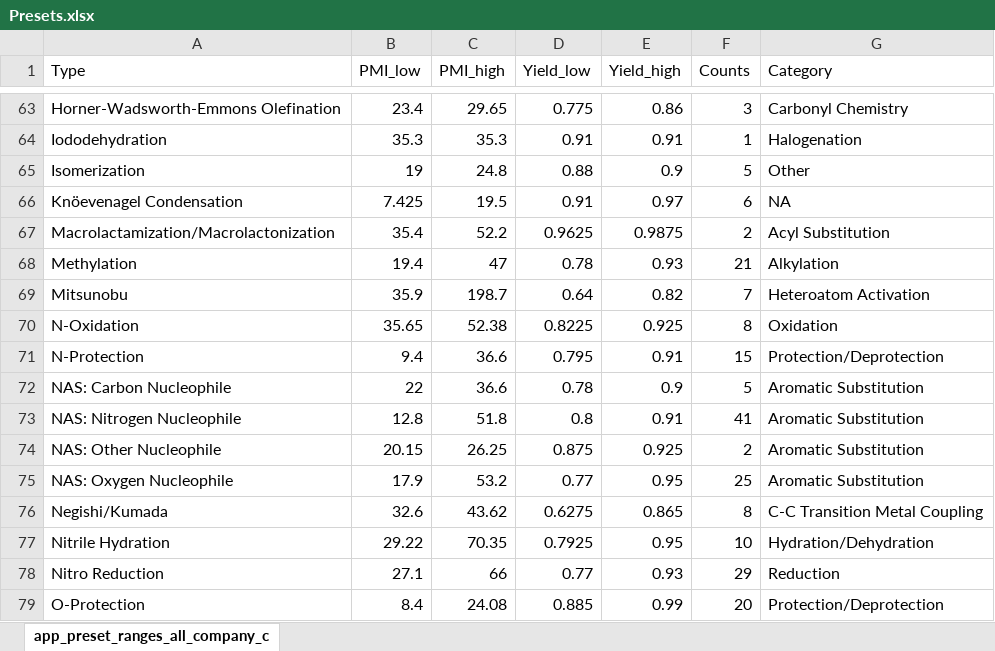
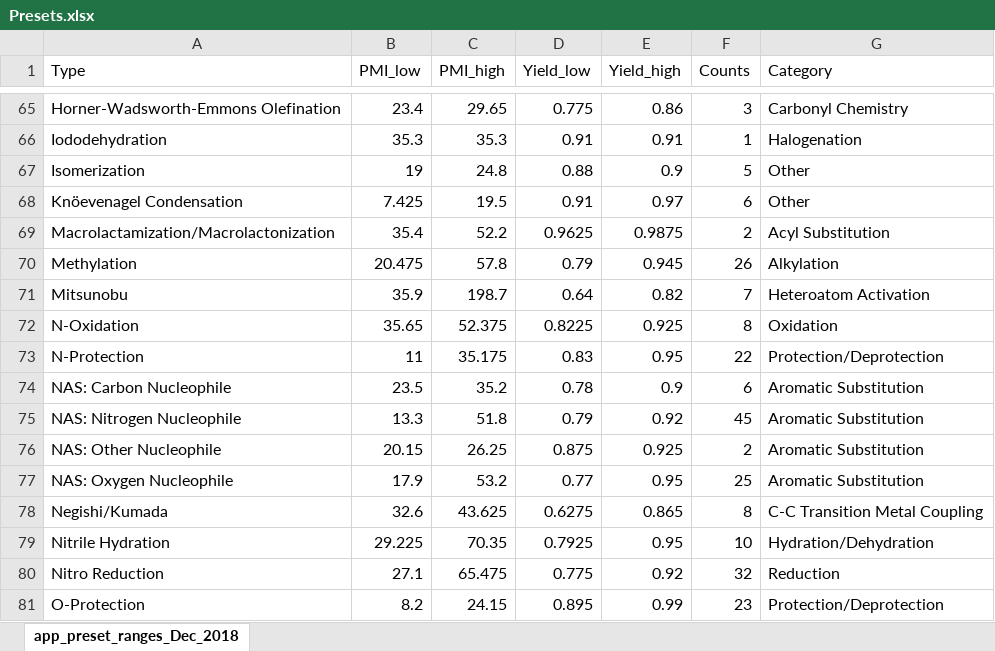
Before and after one commit to chepyle/PMI_Calculator, an Excel workbook: Presets.xlsx, sheet app_preset_ranges_Dec_2018, drawn as a sheet; only a part is shown, gaps mark what is left out; values as stored, in another font and other column widths than the file's, no borders; addresses are those after the commit; the diff covers the shown part only; the diff names each change by its address in the sheet, - before the commit and + after, or states it on an @@ line.

```diff
--- a/Presets.xlsx (sheet app_preset_ranges_Dec_2018)
+++ b/Presets.xlsx (sheet app_preset_ranges_Dec_2018)
-sheet tab: app_preset_ranges_all_company_c
+sheet tab: app_preset_ranges_Dec_2018
-G68 (Category): NA
+G68 (Category): Other
-B70 (PMI_low): 19.4
+B70 (PMI_low): 20.475
-C70 (PMI_high): 47
+C70 (PMI_high): 57.8
-D70 (Yield_low): 0.78
+D70 (Yield_low): 0.79
-E70 (Yield_high): 0.93
+E70 (Yield_high): 0.945
-F70 (Counts): 21
+F70 (Counts): 26
-C72 (PMI_high): 52.38
+C72 (PMI_high): 52.375
-B73 (PMI_low): 9.4
+B73 (PMI_low): 11
-C73 (PMI_high): 36.6
+C73 (PMI_high): 35.175
-D73 (Yield_low): 0.795
+D73 (Yield_low): 0.83
-E73 (Yield_high): 0.91
+E73 (Yield_high): 0.95
-F73 (Counts): 15
+F73 (Counts): 22
-B74 (PMI_low): 22
+B74 (PMI_low): 23.5
-C74 (PMI_high): 36.6
+C74 (PMI_high): 35.2
-F74 (Counts): 5
+F74 (Counts): 6
-B75 (PMI_low): 12.8
+B75 (PMI_low): 13.3
-D75 (Yield_low): 0.8
+D75 (Yield_low): 0.79
-E75 (Yield_high): 0.91
+E75 (Yield_high): 0.92
-F75 (Counts): 41
+F75 (Counts): 45
-C78 (PMI_high): 43.62
+C78 (PMI_high): 43.625
-B79 (PMI_low): 29.22
+B79 (PMI_low): 29.225
-C80 (PMI_high): 66
+C80 (PMI_high): 65.475
-D80 (Yield_low): 0.77
+D80 (Yield_low): 0.775
-E80 (Yield_high): 0.93
+E80 (Yield_high): 0.92
-F80 (Counts): 29
+F80 (Counts): 32
-B81 (PMI_low): 8.4
+B81 (PMI_low): 8.2
-C81 (PMI_high): 24.08
+C81 (PMI_high): 24.15
-D81 (Yield_low): 0.885
+D81 (Yield_low): 0.895
-F81 (Counts): 20
+F81 (Counts): 23
```
Also changed, not shown: 2 added rows and 267 edited cells elsewhere in this sheet, 1 other file.
